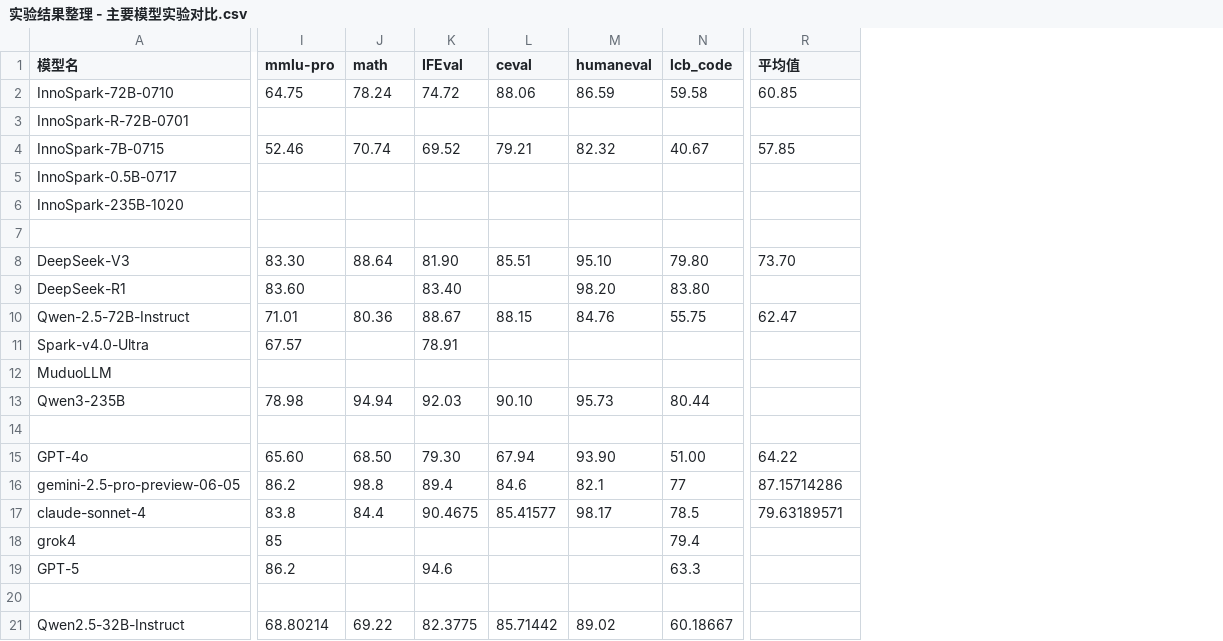
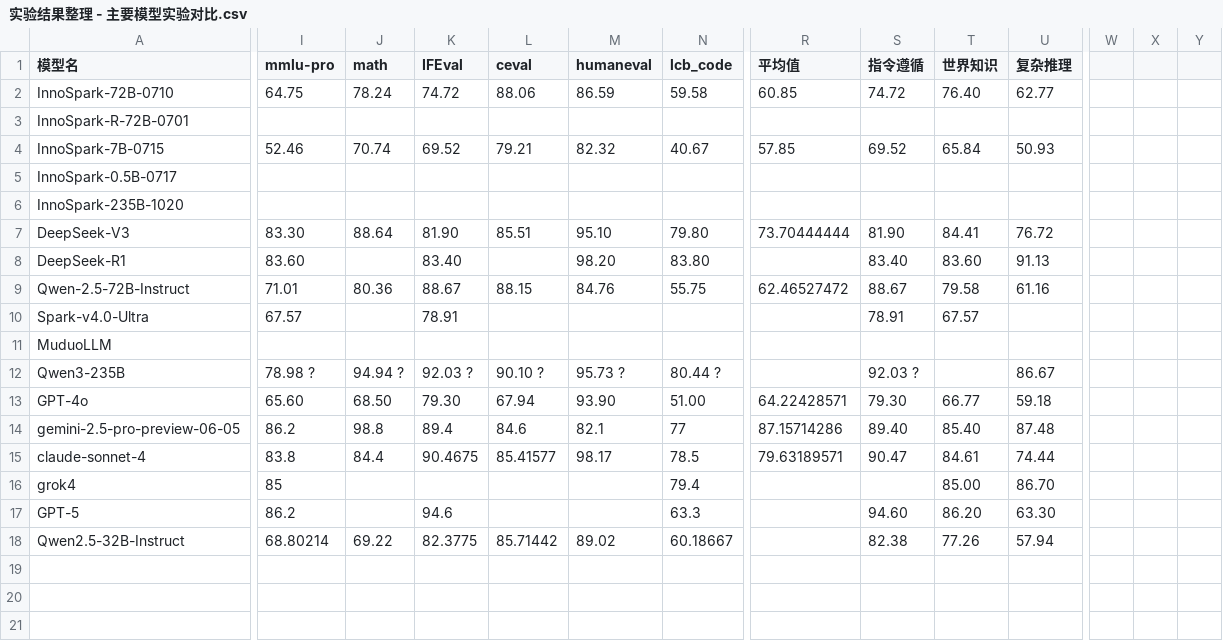
Before and after one commit to ECNU-innoSpark/eduleaderboard, a CSV file: data/实验结果整理 - 主要模型实验对比.csv, drawn as a sheet; only a part is shown, gaps mark what is left out; removed rows and columns are numbered as before the commit, all else as after; rows hold the shown columns only; the diff names each change by its address in the sheet, - before the commit and + after, or states it on an @@ line.

```diff
--- a/data/实验结果整理 - 主要模型实验对比.csv
+++ b/data/实验结果整理 - 主要模型实验对比.csv
+column S (指令遵循), rows 2-18: 74.72 |  | 69.52 |  |  | 81.90 | 83.40 | 88.67 | 78.91 |  | 92.03 ? | 79.30 | 89.40 | 90.47 |  | 94.60 | 82.38
+column T (世界知识), rows 2-18: 76.40 |  | 65.84 |  |  | 84.41 | 83.60 | 79.58 | 67.57 |  |  | 66.77 | 85.40 | 84.61 | 85.00 | 86.20 | 77.26
+column U (复杂推理), rows 2-18: 62.77 |  | 50.93 |  |  | 76.72 | 91.13 | 61.16 |  |  | 86.67 | 59.18 | 87.48 | 74.44 | 86.70 | 63.30 | 57.94
+column W, empty
+column X, empty
+column Y, empty
-row 7: (empty)
-R7 (平均值): 73.70
+R7 (平均值): 73.70444444
-R9 (平均值): 62.47
+R9 (平均值): 62.46527472
-I12 (mmlu-pro): 78.98
+I12 (mmlu-pro): 78.98 ?
-J12 (math): 94.94
+J12 (math): 94.94 ?
-K12 (IFEval): 92.03
+K12 (IFEval): 92.03 ?
-L12 (ceval): 90.10
+L12 (ceval): 90.10 ?
-M12 (humaneval): 95.73
+M12 (humaneval): 95.73 ?
-N12 (lcb_code): 80.44
+N12 (lcb_code): 80.44 ?
-row 14: (empty)
-R13 (平均值): 64.22
+R13 (平均值): 64.22428571
-row 20: (empty)
```
Also changed, not shown: 4 other files.
